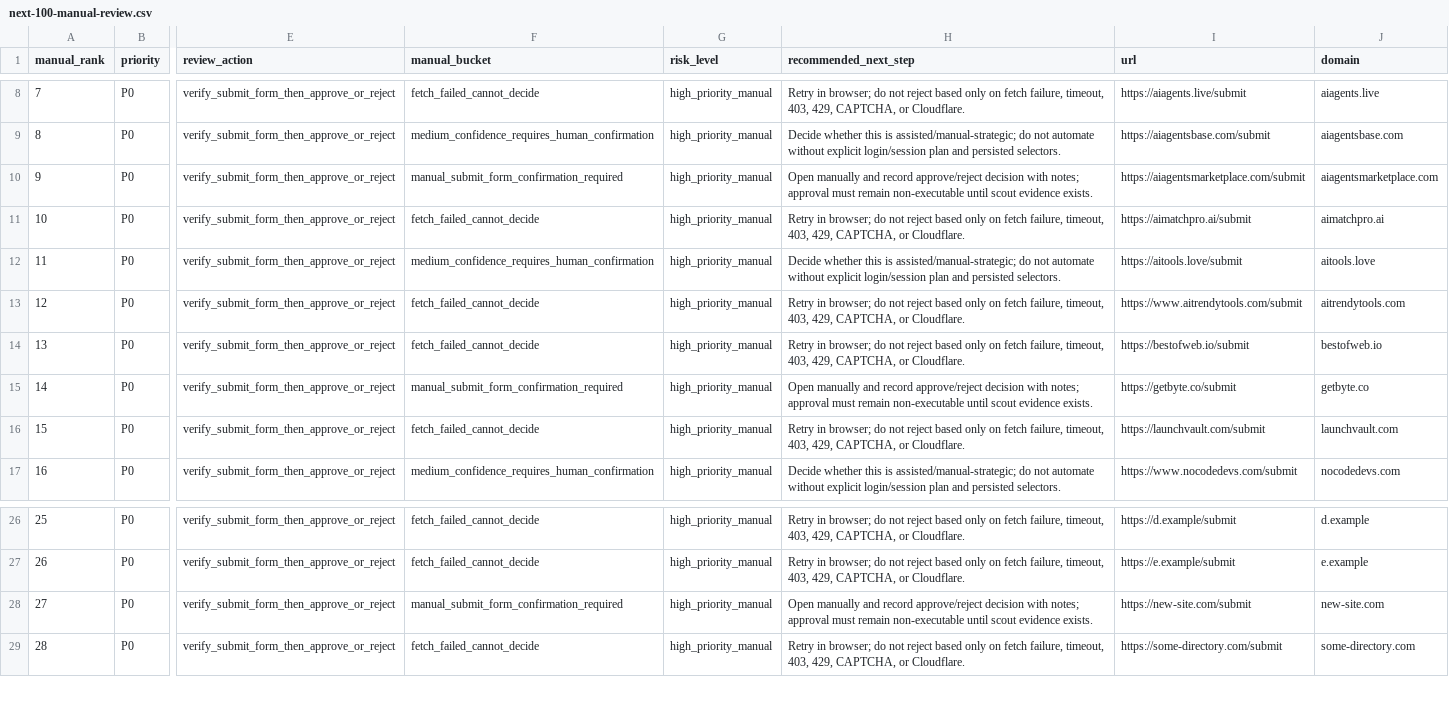
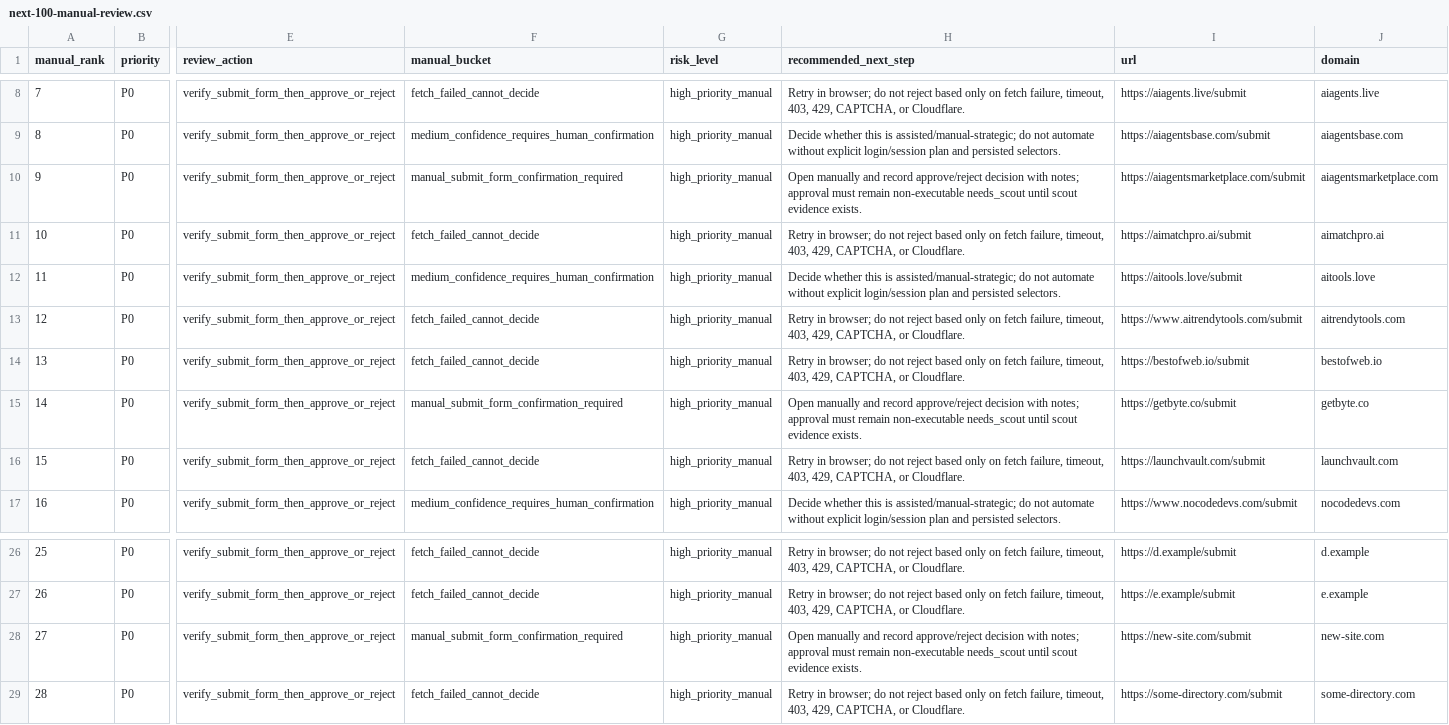
Before and after one commit to camaker/backlink-pilot, a CSV file: backlink-url/manual-review/next-100-manual-review.csv, drawn as a sheet; only a part is shown, gaps mark what is left out; the diff names each change by its address in the sheet, - before the commit and + after, or states it on an @@ line.

Commit message:
feat: add coverage review manual pack command

```diff
--- a/backlink-url/manual-review/next-100-manual-review.csv
+++ b/backlink-url/manual-review/next-100-manual-review.csv
-H10 (recommended_next_step): …remain non-executable until scout…
+H10 (recommended_next_step): …remain non-executable needs_scout until scout…
-H15 (recommended_next_step): …remain non-executable until scout…
+H15 (recommended_next_step): …remain non-executable needs_scout until scout…
-H28 (recommended_next_step): …remain non-executable until scout…
+H28 (recommended_next_step): …remain non-executable needs_scout until scout…
```
Also changed, not shown: backlink-url/manual-review/p0-manual-review.csv, backlink-url/manual-review/remaining-manual-review.csv, 9 other files.
